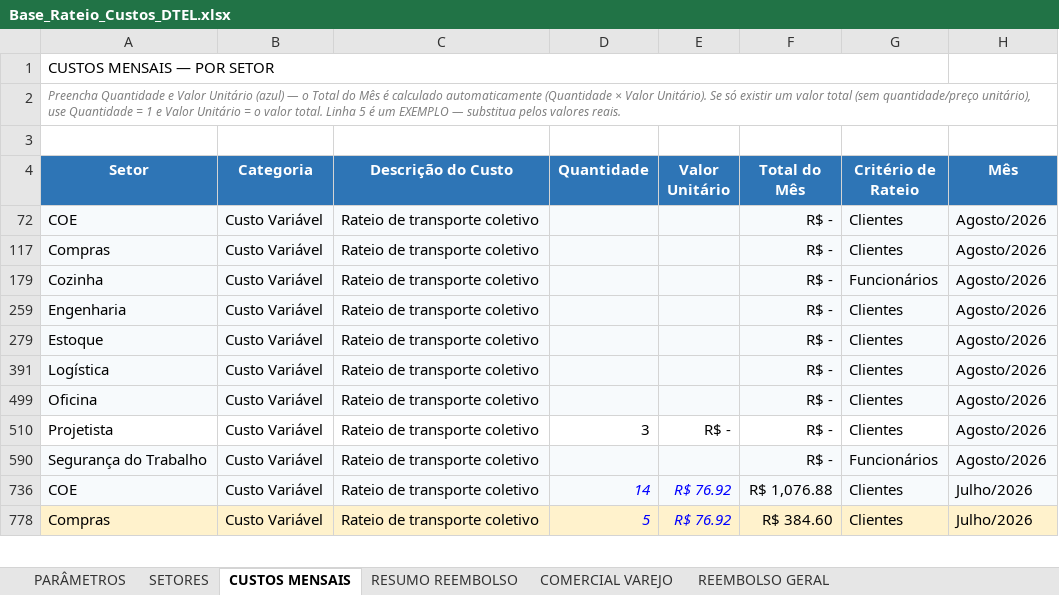
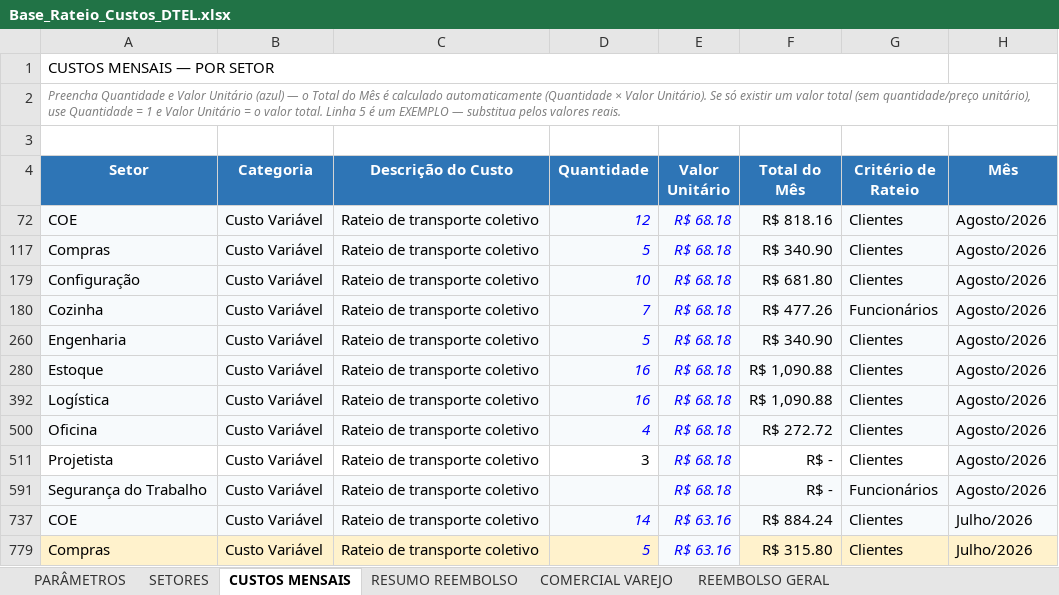
Before and after one commit to Deboradtelelecom/Base-dos-setores, an Excel workbook: dados-mensais/Base_Rateio_Custos_DTEL.xlsx, sheet CUSTOS MENSAIS, drawn as a sheet; only a part is shown; values as stored, in another font and other column widths than the file's, no borders; table styles not drawn; addresses are those after the commit; the diff covers the shown part only; the diff names each change by its address in the sheet, - before the commit and + after, or states it on an @@ line.

```diff
--- a/dados-mensais/Base_Rateio_Custos_DTEL.xlsx (sheet CUSTOS MENSAIS)
+++ b/dados-mensais/Base_Rateio_Custos_DTEL.xlsx (sheet CUSTOS MENSAIS)
-D72 (Quantidade): (empty)
+D72 (Quantidade): 12
-E72 (Valor Unitário): (empty)
+E72 (Valor Unitário): R$ 68.18
-F72 (Total do Mês): R$ -
+F72 (Total do Mês): R$ 818.16
-D117 (Quantidade): (empty)
+D117 (Quantidade): 5
-E117 (Valor Unitário): (empty)
+E117 (Valor Unitário): R$ 68.18
-F117 (Total do Mês): R$ -
+F117 (Total do Mês): R$ 340.90
+row 179: Configuração | Custo Variável | Rateio de transporte coletivo | 10 | R$ 68.18 | R$ 681.80 | Clientes | Agosto/2026
-D180 (Quantidade): (empty)
+D180 (Quantidade): 7
-E180 (Valor Unitário): (empty)
+E180 (Valor Unitário): R$ 68.18
-F180 (Total do Mês): R$ -
+F180 (Total do Mês): R$ 477.26
-D260 (Quantidade): (empty)
+D260 (Quantidade): 5
-E260 (Valor Unitário): (empty)
+E260 (Valor Unitário): R$ 68.18
-F260 (Total do Mês): R$ -
+F260 (Total do Mês): R$ 340.90
-D280 (Quantidade): (empty)
+D280 (Quantidade): 16
-E280 (Valor Unitário): (empty)
+E280 (Valor Unitário): R$ 68.18
-F280 (Total do Mês): R$ -
+F280 (Total do Mês): R$ 1,090.88
-D392 (Quantidade): (empty)
+D392 (Quantidade): 16
-E392 (Valor Unitário): (empty)
+E392 (Valor Unitário): R$ 68.18
-F392 (Total do Mês): R$ -
+F392 (Total do Mês): R$ 1,090.88
-D500 (Quantidade): (empty)
+D500 (Quantidade): 4
-E500 (Valor Unitário): (empty)
+E500 (Valor Unitário): R$ 68.18
-F500 (Total do Mês): R$ -
+F500 (Total do Mês): R$ 272.72
-E511 (Valor Unitário): R$ -
+E511 (Valor Unitário): R$ 68.18
@@ E511 fill: none → #F7FAFC, italic: off → on, text colour: black → #0000FF @@
-E591 (Valor Unitário): (empty)
+E591 (Valor Unitário): R$ 68.18
-E737 (Valor Unitário): R$ 76.92
+E737 (Valor Unitário): R$ 63.16
-F737 (Total do Mês): R$ 1,076.88
+F737 (Total do Mês): R$ 884.24
-E779 (Valor Unitário): R$ 76.92
+E779 (Valor Unitário): R$ 63.16
-E779 fill: #FFF2CC
+E779 fill: #F7FAFC
-F779 (Total do Mês): R$ 384.60
+F779 (Total do Mês): R$ 315.80
```
Also changed, not shown: 13 edited cells and cell formats elsewhere in this sheet, sheet PARÂMETROS, sheet RESUMO REEMBOLSO, sheet SETORES, formulas that keep their value, hidden cells.
